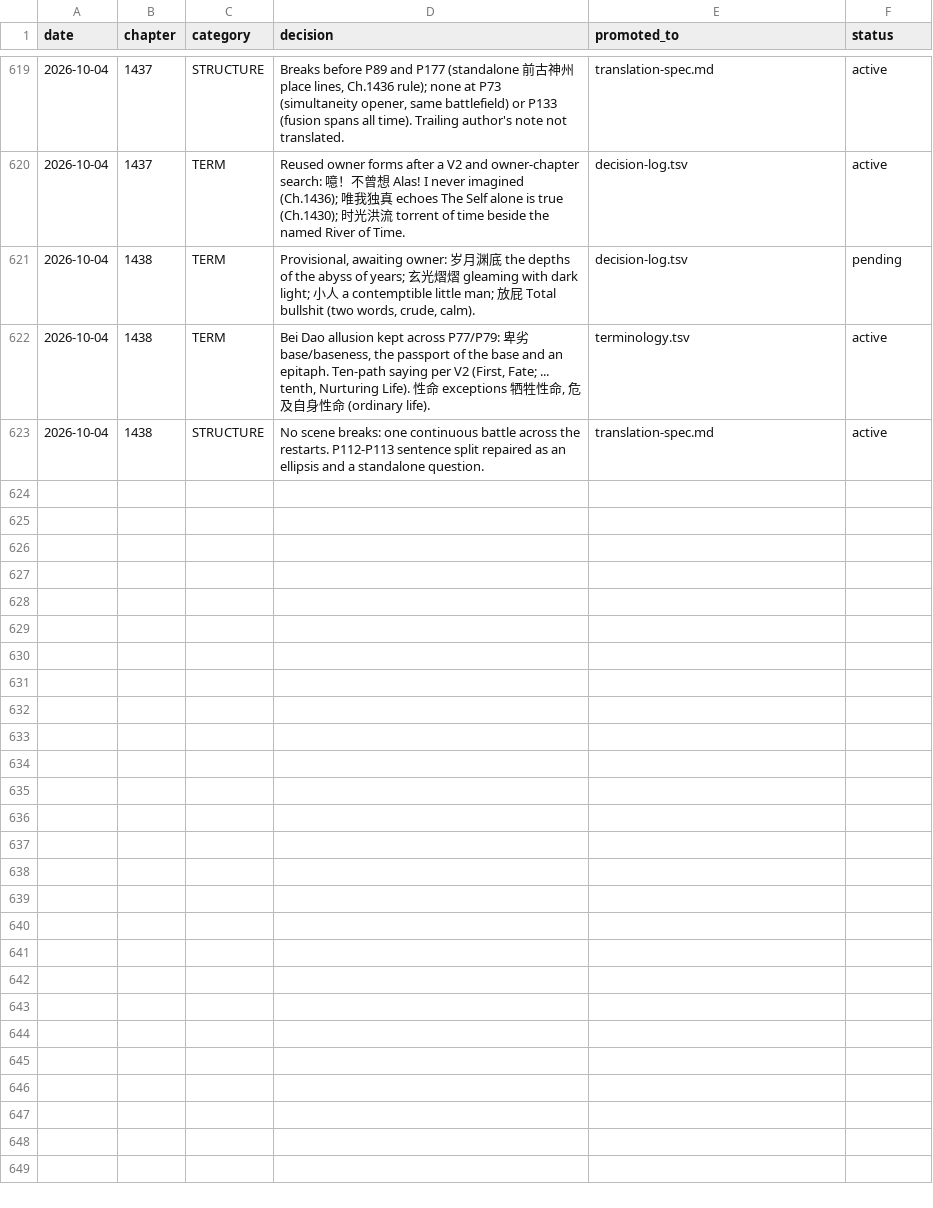
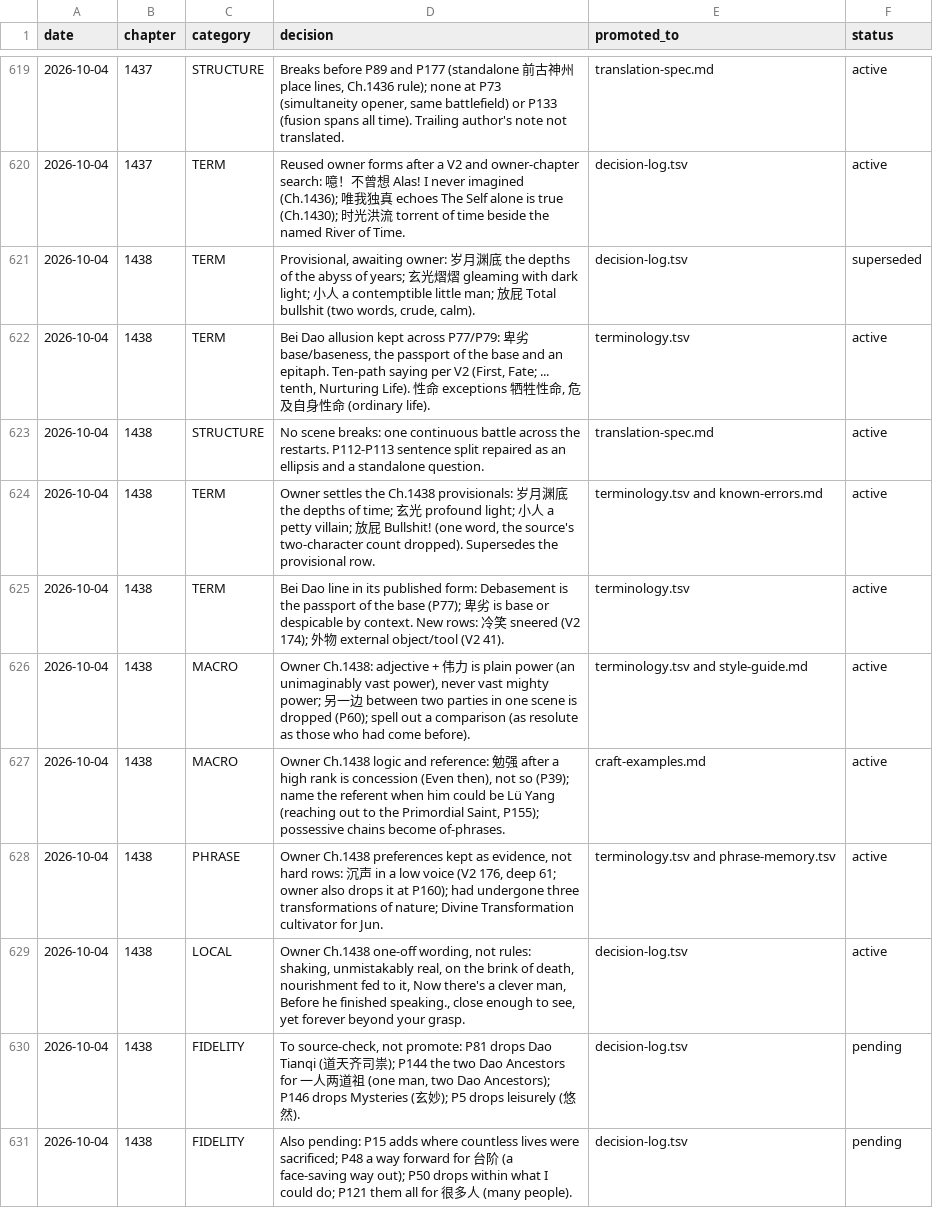
Before and after one commit to RoyUnconquerable/Translation, a TSV file: chatgpt/reference/decision-log.tsv, drawn as a sheet; only a part is shown, gaps mark what is left out.

```diff
--- a/chatgpt/reference/decision-log.tsv
+++ b/chatgpt/reference/decision-log.tsv
@@ -620,4 +620,12 @@ date	chapter	category	decision	promoted_to	status
 2026-10-04	1437	TERM	Reused owner forms after a V2 and owner-chapter search: 噫！不曾想 Alas! I never imagined (Ch.1436); 唯我独真 echoes The Self alone is true (Ch.1430); 时光洪流 torrent of time beside the named River of Time.	decision-log.tsv	active
-2026-10-04	1438	TERM	Provisional, awaiting owner: 岁月渊底 the depths of the abyss of years; 玄光熠熠 gleaming with dark light; 小人 a contemptible little man; 放屁 Total bullshit (two words, crude, calm).	decision-log.tsv	pending
+2026-10-04	1438	TERM	Provisional, awaiting owner: 岁月渊底 the depths of the abyss of years; 玄光熠熠 gleaming with dark light; 小人 a contemptible little man; 放屁 Total bullshit (two words, crude, calm).	decision-log.tsv	superseded
 2026-10-04	1438	TERM	Bei Dao allusion kept across P77/P79: 卑劣 base/baseness, the passport of the base and an epitaph. Ten-path saying per V2 (First, Fate; ... tenth, Nurturing Life). 性命 exceptions 牺牲性命, 危及自身性命 (ordinary life).	terminology.tsv	active
 2026-10-04	1438	STRUCTURE	No scene breaks: one continuous battle across the restarts. P112-P113 sentence split repaired as an ellipsis and a standalone question.	translation-spec.md	active
+2026-10-04	1438	TERM	Owner settles the Ch.1438 provisionals: 岁月渊底 the depths of time; 玄光 profound light; 小人 a petty villain; 放屁 Bullshit! (one word, the source's two-character count dropped). Supersedes the provisional row.	terminology.tsv and known-errors.md	active
+2026-10-04	1438	TERM	Bei Dao line in its published form: Debasement is the passport of the base (P77); 卑劣 is base or despicable by context. New rows: 冷笑 sneered (V2 174); 外物 external object/tool (V2 41).	terminology.tsv	active
+2026-10-04	1438	MACRO	Owner Ch.1438: adjective + 伟力 is plain power (an unimaginably vast power), never vast mighty power; 另一边 between two parties in one scene is dropped (P60); spell out a comparison (as resolute as those who had come before).	terminology.tsv and style-guide.md	active
+2026-10-04	1438	MACRO	Owner Ch.1438 logic and reference: 勉强 after a high rank is concession (Even then), not so (P39); name the referent when him could be Lü Yang (reaching out to the Primordial Saint, P155); possessive chains become of-phrases.	craft-examples.md	active
+2026-10-04	1438	PHRASE	Owner Ch.1438 preferences kept as evidence, not hard rows: 沉声 in a low voice (V2 176, deep 61; owner also drops it at P160); had undergone three transformations of nature; Divine Transformation cultivator for Jun.	terminology.tsv and phrase-memory.tsv	active
+2026-10-04	1438	LOCAL	Owner Ch.1438 one-off wording, not rules: shaking, unmistakably real, on the brink of death, nourishment fed to it, Now there's a clever man, Before he finished speaking., close enough to see, yet forever beyond your grasp.	decision-log.tsv	active
+2026-10-04	1438	FIDELITY	To source-check, not promote: P81 drops Dao Tianqi (道天齐司祟); P144 the two Dao Ancestors for 一人两道祖 (one man, two Dao Ancestors); P146 drops Mysteries (玄妙); P5 drops leisurely (悠然).	decision-log.tsv	pending
+2026-10-04	1438	FIDELITY	Also pending: P15 adds where countless lives were sacrificed; P48 a way forward for 台阶 (a face-saving way out); P50 drops within what I could do; P121 them all for 很多人 (many people).	decision-log.tsv	pending
```
Also changed, not shown: chatgpt/chapters/ledger.tsv, chatgpt/glossary/phrase-memory.tsv, 4 other files.
